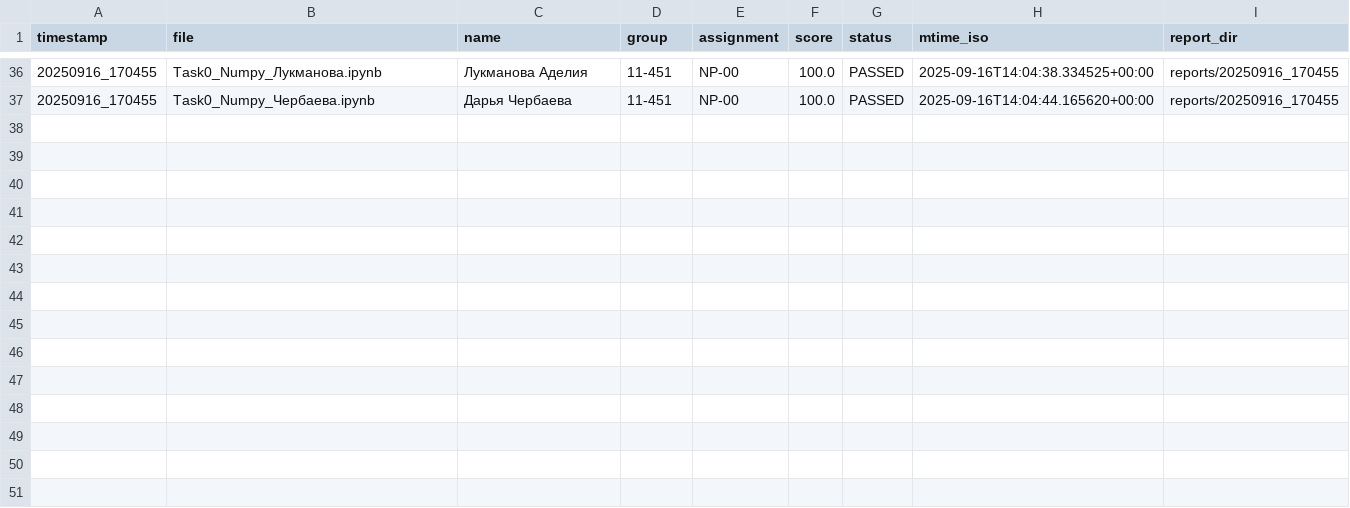
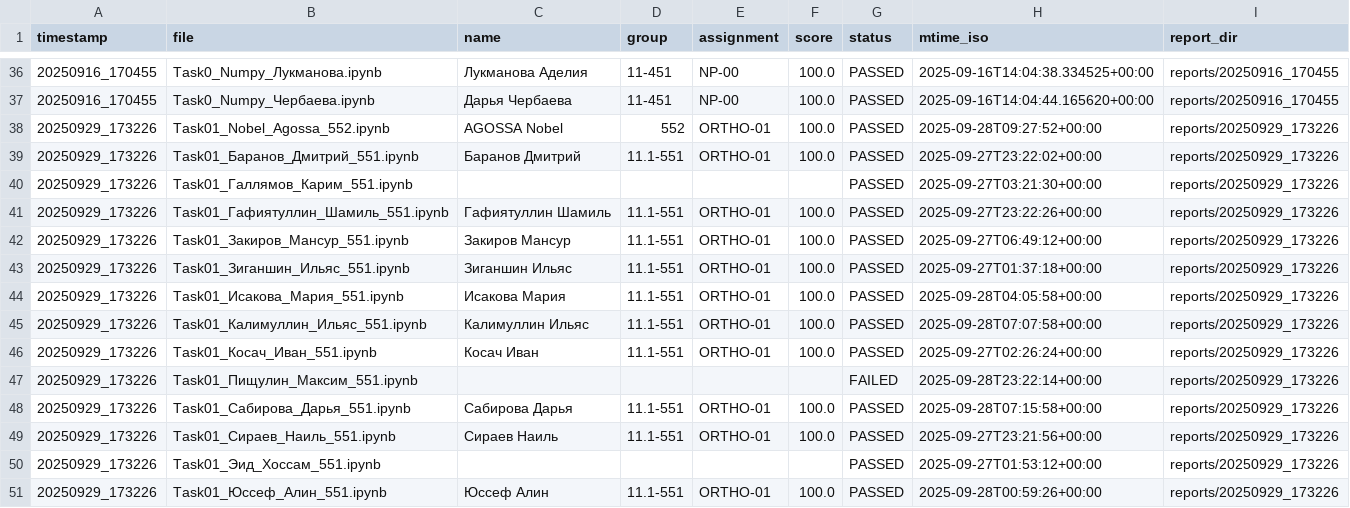
Before and after one commit to alexander-toschev/home-work-checker, a CSV file: reports/grades_all_runs.csv, drawn as a sheet; only a part is shown, gaps mark what is left out.

```diff
--- a/reports/grades_all_runs.csv
+++ b/reports/grades_all_runs.csv
@@ -37 +37,15 @@ timestamp,file,name,group,assignment,score,status,mtime_iso,report_dir
 20250916_170455,Task0_Numpy_Чербаева.ipynb,Дарья Чербаева,11-451,NP-00,100.0,PASSED,2025-09-16T14:04:44.165620+00:00,reports/20250916_170455
+20250929_173226,Task01_Nobel_Agossa_552.ipynb,AGOSSA Nobel,552,ORTHO-01,100.0,PASSED,2025-09-28T09:27:52+00:00,reports/20250929_173226
+20250929_173226,Task01_Баранов_Дмитрий_551.ipynb,Баранов Дмитрий,11.1-551,ORTHO-01,100.0,PASSED,2025-09-27T23:22:02+00:00,reports/20250929_173226
+20250929_173226,Task01_Галлямов_Карим_551.ipynb,,,,,PASSED,2025-09-27T03:21:30+00:00,reports/20250929_173226
+20250929_173226,Task01_Гафиятуллин_Шамиль_551.ipynb,Гафиятуллин Шамиль,11.1-551,ORTHO-01,100.0,PASSED,2025-09-27T23:22:26+00:00,reports/20250929_173226
+20250929_173226,Task01_Закиров_Мансур_551.ipynb,Закиров Мансур,11.1-551,ORTHO-01,100.0,PASSED,2025-09-27T06:49:12+00:00,reports/20250929_173226
+20250929_173226,Task01_Зиганшин_Ильяс_551.ipynb,Зиганшин Ильяс,11.1-551,ORTHO-01,100.0,PASSED,2025-09-27T01:37:18+00:00,reports/20250929_173226
+20250929_173226,Task01_Исакова_Мария_551.ipynb,Исакова Мария,11.1-551,ORTHO-01,100.0,PASSED,2025-09-28T04:05:58+00:00,reports/20250929_173226
+20250929_173226,Task01_Калимуллин_Ильяс_551.ipynb,Калимуллин Ильяс,11.1-551,ORTHO-01,100.0,PASSED,2025-09-28T07:07:58+00:00,reports/20250929_173226
+20250929_173226,Task01_Косач_Иван_551.ipynb,Косач Иван,11.1-551,ORTHO-01,100.0,PASSED,2025-09-27T02:26:24+00:00,reports/20250929_173226
+20250929_173226,Task01_Пищулин_Максим_551.ipynb,,,,,FAILED,2025-09-28T23:22:14+00:00,reports/20250929_173226
+20250929_173226,Task01_Сабирова_Дарья_551.ipynb,Сабирова Дарья,11.1-551,ORTHO-01,100.0,PASSED,2025-09-28T07:15:58+00:00,reports/20250929_173226
+20250929_173226,Task01_Сираев_Наиль_551.ipynb,Сираев Наиль,11.1-551,ORTHO-01,100.0,PASSED,2025-09-27T23:21:56+00:00,reports/20250929_173226
+20250929_173226,Task01_Эид_Хоссам_551.ipynb,,,,,PASSED,2025-09-27T01:53:12+00:00,reports/20250929_173226
+20250929_173226,Task01_Юссеф_Алин_551.ipynb,Юссеф Алин,11.1-551,ORTHO-01,100.0,PASSED,2025-09-28T00:59:26+00:00,reports/20250929_173226
```
Also changed, not shown: reports/summary_all_runs.csv, 2 other files.
